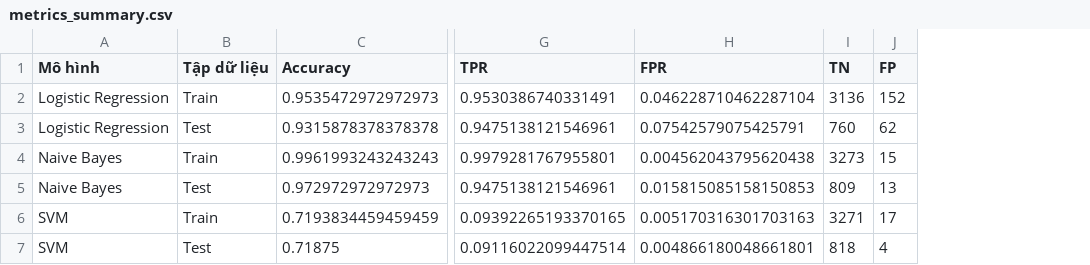
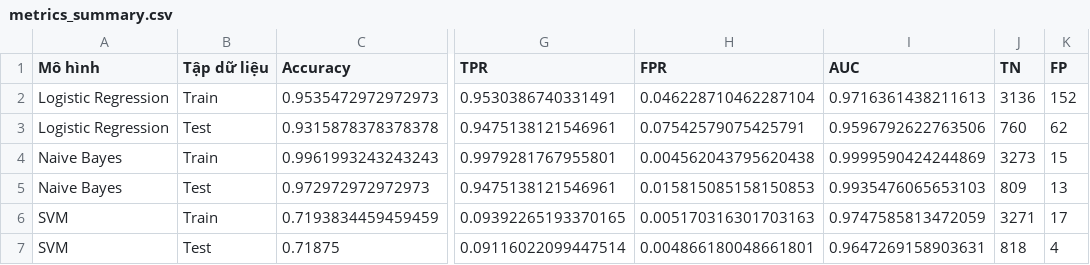
Before and after one commit to OrangkillEmily/lab01_ML, a CSV file: reports/metrics_summary.csv, drawn as a sheet; only a part is shown, gaps mark what is left out; the diff names each change by its address in the sheet, - before the commit and + after, or states it on an @@ line.

```diff
--- a/reports/metrics_summary.csv
+++ b/reports/metrics_summary.csv
+column I (AUC), rows 2-7: 0.9716361438211613 | 0.9596792622763506 | 0.9999590424244869 | 0.9935476065653103 | 0.9747585813472059 | 0.9647269158903631
```
Also changed, not shown: 3 other files.
